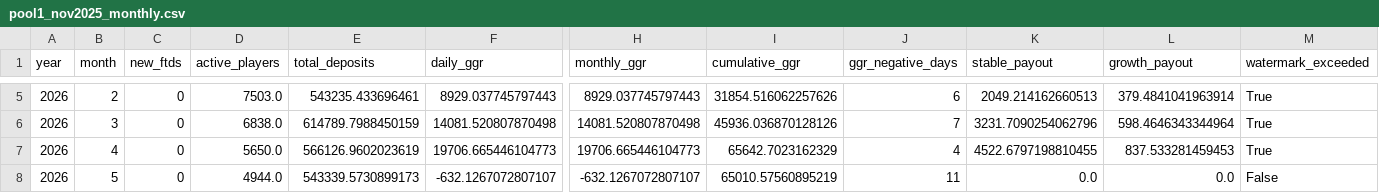
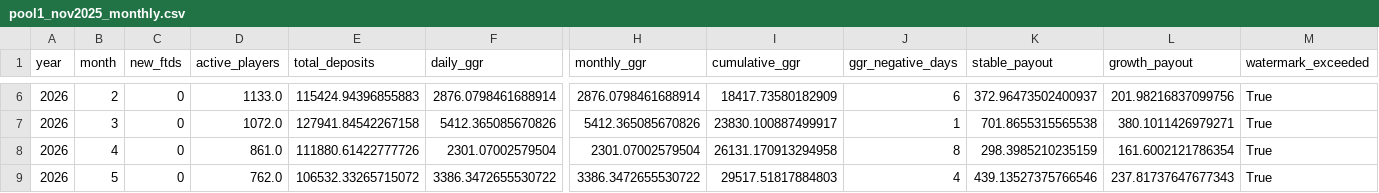
Before and after one commit to DaniilKozin/calculator, a CSV file: pool1_nov2025_monthly.csv, drawn as a sheet; only a part is shown, gaps mark what is left out; addresses are those after the commit; the diff covers the shown part only; the diff names each change by its address in the sheet, - before the commit and + after, or states it on an @@ line.

```diff
--- a/pool1_nov2025_monthly.csv
+++ b/pool1_nov2025_monthly.csv
-D6 (active_players): 7503.0
+D6 (active_players): 1133.0
-E6 (total_deposits): 543235.433696461
+E6 (total_deposits): 115424.94396855883
-F6 (daily_ggr): 8929.037745797443
+F6 (daily_ggr): 2876.0798461688914
-H6 (monthly_ggr): 8929.037745797443
+H6 (monthly_ggr): 2876.0798461688914
-I6 (cumulative_ggr): 31854.516062257626
+I6 (cumulative_ggr): 18417.73580182909
-K6 (stable_payout): 2049.214162660513
+K6 (stable_payout): 372.96473502400937
-L6 (growth_payout): 379.4841041963914
+L6 (growth_payout): 201.98216837099756
-D7 (active_players): 6838.0
+D7 (active_players): 1072.0
-E7 (total_deposits): 614789.7988450159
+E7 (total_deposits): 127941.84542267158
-F7 (daily_ggr): 14081.520807870498
+F7 (daily_ggr): 5412.365085670826
-H7 (monthly_ggr): 14081.520807870498
+H7 (monthly_ggr): 5412.365085670826
-I7 (cumulative_ggr): 45936.036870128126
+I7 (cumulative_ggr): 23830.100887499917
-J7 (ggr_negative_days): 7
+J7 (ggr_negative_days): 1
-K7 (stable_payout): 3231.7090254062796
+K7 (stable_payout): 701.8655315565538
-L7 (growth_payout): 598.4646343344964
+L7 (growth_payout): 380.1011426979271
-D8 (active_players): 5650.0
+D8 (active_players): 861.0
-E8 (total_deposits): 566126.9602023619
+E8 (total_deposits): 111880.61422777726
-F8 (daily_ggr): 19706.665446104773
+F8 (daily_ggr): 2301.07002579504
-H8 (monthly_ggr): 19706.665446104773
+H8 (monthly_ggr): 2301.07002579504
-I8 (cumulative_ggr): 65642.7023162329
+I8 (cumulative_ggr): 26131.170913294958
-J8 (ggr_negative_days): 4
+J8 (ggr_negative_days): 8
-K8 (stable_payout): 4522.6797198810455
+K8 (stable_payout): 298.3985210235159
-L8 (growth_payout): 837.533281459453
+L8 (growth_payout): 161.6002121786354
-D9 (active_players): 4944.0
+D9 (active_players): 762.0
-E9 (total_deposits): 543339.5730899173
+E9 (total_deposits): 106532.33265715072
-F9 (daily_ggr): -632.1267072807107
+F9 (daily_ggr): 3386.3472655530722
-H9 (monthly_ggr): -632.1267072807107
+H9 (monthly_ggr): 3386.3472655530722
-I9 (cumulative_ggr): 65010.57560895219
+I9 (cumulative_ggr): 29517.51817884803
-J9 (ggr_negative_days): 11
+J9 (ggr_negative_days): 4
-K9 (stable_payout): 0.0
+K9 (stable_payout): 439.13527375766546
-L9 (growth_payout): 0.0
+L9 (growth_payout): 237.81737647677343
-M9 (watermark_exceeded): False
+M9 (watermark_exceeded): True
```
Also changed, not shown: 1 added row, 1 removed row and 59 edited cells elsewhere in this file, pool1_nov2025_daily.csv, pool1_nov2025_monthly_tiers_znx.csv, 2 other files.
